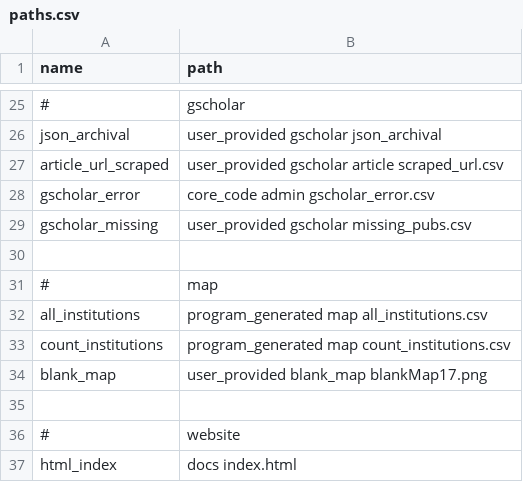
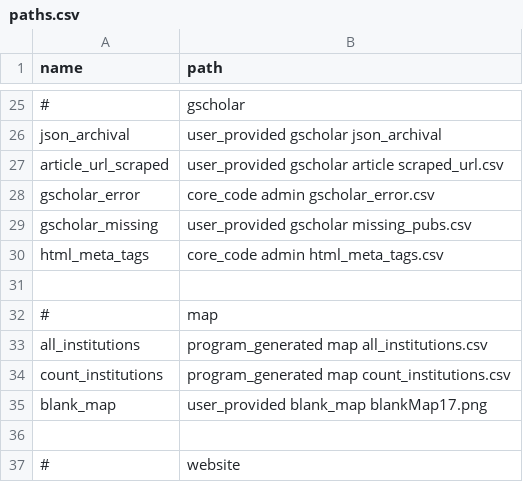
Before and after one commit to jesnyder/scraped_guts, a CSV file: admin/paths.csv, drawn as a sheet; only a part is shown, gaps mark what is left out; the shorter side is filled out with more unchanged rows.

```diff
--- a/admin/paths.csv
+++ b/admin/paths.csv
@@ -29,2 +29,3 @@ gscholar_error,core_code admin gscholar_error.csv
 gscholar_missing,user_provided gscholar missing_pubs.csv
+html_meta_tags,core_code admin html_meta_tags.csv
 
```
Also changed, not shown: 2 other files.
